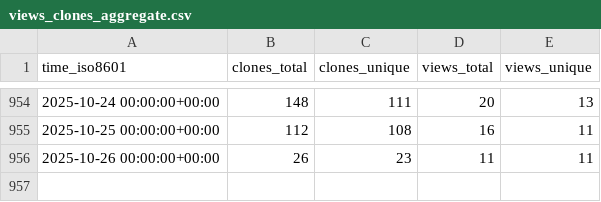
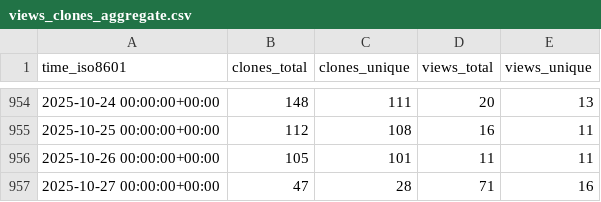
Before and after one commit to jpshivakavi/edk2-libc-stats, a CSV file: tianocore/edk2-libc/ghrs-data/views_clones_aggregate.csv, drawn as a sheet; only a part is shown, gaps mark what is left out.

```diff
--- a/tianocore/edk2-libc/ghrs-data/views_clones_aggregate.csv
+++ b/tianocore/edk2-libc/ghrs-data/views_clones_aggregate.csv
@@ -955,2 +955,3 @@ time_iso8601,clones_total,clones_unique,views_total,views_unique
 2025-10-25 00:00:00+00:00,112,108,16,11
-2025-10-26 00:00:00+00:00,26,23,11,11
+2025-10-26 00:00:00+00:00,105,101,11,11
+2025-10-27 00:00:00+00:00,47,28,71,16
```
Also changed, not shown: 1 other file.
